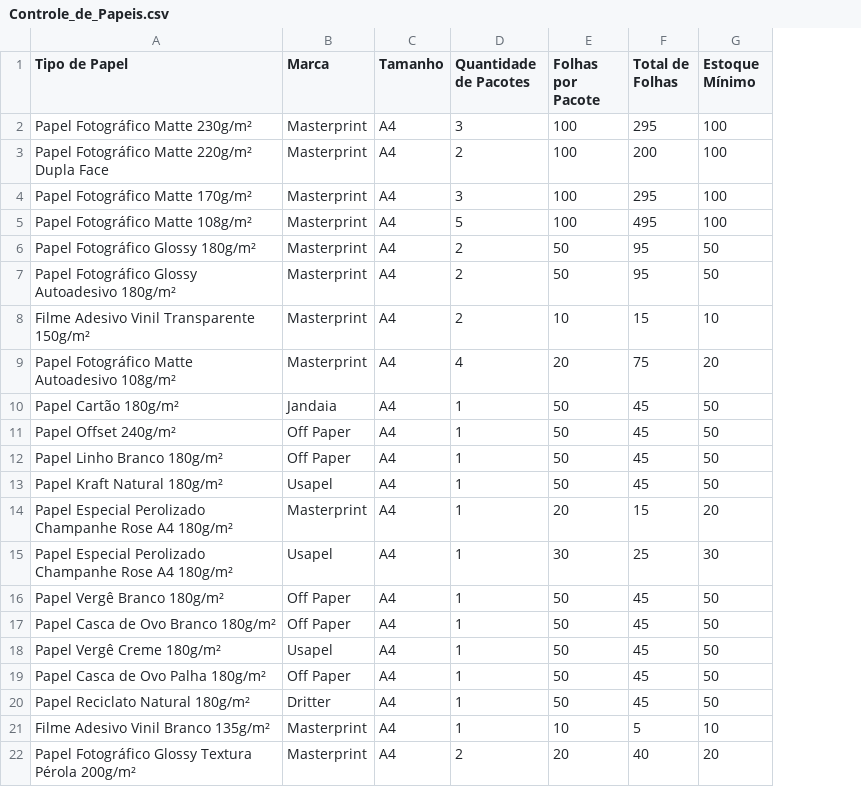
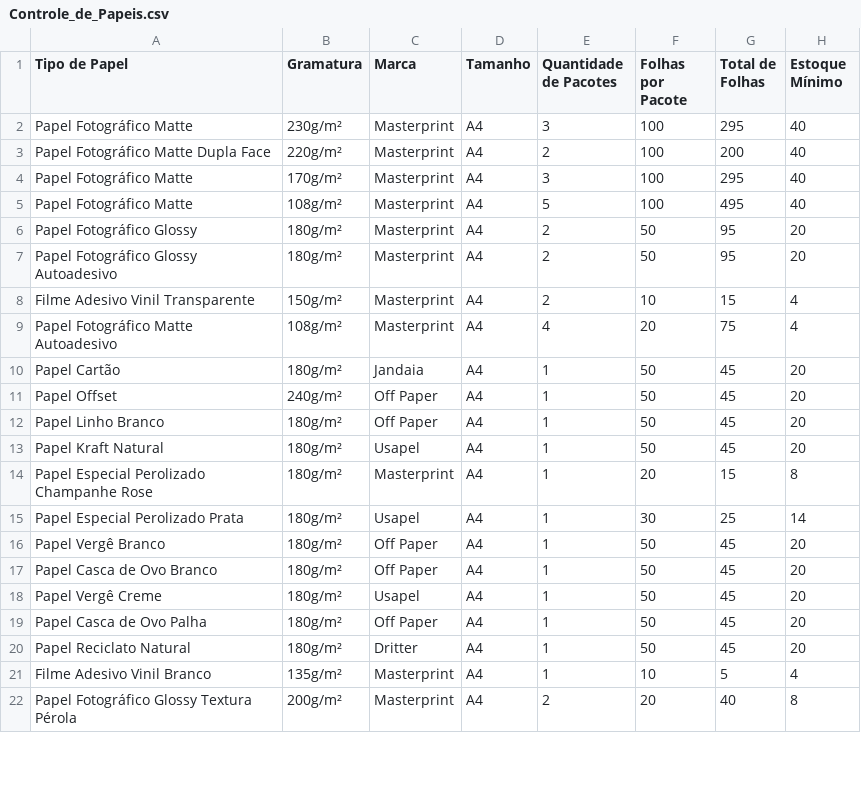
Before and after one commit to DesignerRezende/controledepapeis, a CSV file: Controle_de_Papeis.csv, drawn as a sheet; only a part is shown; addresses are those after the commit; the diff covers the shown part only; the diff names each change by its address in the sheet, - before the commit and + after, or states it on an @@ line.

Commit message:
Update Controle_de_Papeis.csv

```diff
--- a/Controle_de_Papeis.csv
+++ b/Controle_de_Papeis.csv
+column B (Gramatura), rows 2-22: 230g/m² | 220g/m² | 170g/m² | 108g/m² | 180g/m² | 180g/m² | 150g/m² | 108g/m² | 180g/m² | 240g/m² | 180g/m² | 180g/m² | 180g/m² | 180g/m² | 180g/m² | 180g/m² | 180g/m² | 180g/m² | 180g/m² | 135g/m² | 200g/m²
-A2 (Tipo de Papel): Papel Fotográfico Matte 230g/m²
+A2 (Tipo de Papel): Papel Fotográfico Matte
-H2:H5 (Estoque Mínimo): 100
+H2:H5 (Estoque Mínimo): 40
-A3 (Tipo de Papel): Papel Fotográfico Matte 220g/m² Dupla Face
+A3 (Tipo de Papel): Papel Fotográfico Matte Dupla Face
-A4 (Tipo de Papel): Papel Fotográfico Matte 170g/m²
+A4 (Tipo de Papel): Papel Fotográfico Matte
-A5 (Tipo de Papel): Papel Fotográfico Matte 108g/m²
+A5 (Tipo de Papel): Papel Fotográfico Matte
-A6 (Tipo de Papel): Papel Fotográfico Glossy 180g/m²
+A6 (Tipo de Papel): Papel Fotográfico Glossy
-H6:H7 (Estoque Mínimo): 50
+H6:H7 (Estoque Mínimo): 20
-A7 (Tipo de Papel): Papel Fotográfico Glossy Autoadesivo 180g/m²
+A7 (Tipo de Papel): Papel Fotográfico Glossy Autoadesivo
-A8 (Tipo de Papel): Filme Adesivo Vinil Transparente 150g/m²
+A8 (Tipo de Papel): Filme Adesivo Vinil Transparente
-H8 (Estoque Mínimo): 10
+H8 (Estoque Mínimo): 4
-A9 (Tipo de Papel): Papel Fotográfico Matte Autoadesivo 108g/m²
+A9 (Tipo de Papel): Papel Fotográfico Matte Autoadesivo
-H9 (Estoque Mínimo): 20
+H9 (Estoque Mínimo): 4
-A10 (Tipo de Papel): Papel Cartão 180g/m²
+A10 (Tipo de Papel): Papel Cartão
-H10:H13 (Estoque Mínimo): 50
+H10:H13 (Estoque Mínimo): 20
-A11 (Tipo de Papel): Papel Offset 240g/m²
+A11 (Tipo de Papel): Papel Offset
-A12 (Tipo de Papel): Papel Linho Branco 180g/m²
+A12 (Tipo de Papel): Papel Linho Branco
-A13 (Tipo de Papel): Papel Kraft Natural 180g/m²
+A13 (Tipo de Papel): Papel Kraft Natural
-A14 (Tipo de Papel): …Champanhe Rose A4 180g/m²
+A14 (Tipo de Papel): …Champanhe Rose
-H14 (Estoque Mínimo): 20
+H14 (Estoque Mínimo): 8
-A15 (Tipo de Papel): Papel Especial Perolizado Champanhe Rose A4 180g/m²
+A15 (Tipo de Papel): Papel Especial Perolizado Prata
-H15 (Estoque Mínimo): 30
+H15 (Estoque Mínimo): 14
-A16 (Tipo de Papel): Papel Vergê Branco 180g/m²
+A16 (Tipo de Papel): Papel Vergê Branco
-H16:H20 (Estoque Mínimo): 50
+H16:H20 (Estoque Mínimo): 20
-A17 (Tipo de Papel): Papel Casca de Ovo Branco 180g/m²
+A17 (Tipo de Papel): Papel Casca de Ovo Branco
-A18 (Tipo de Papel): Papel Vergê Creme 180g/m²
+A18 (Tipo de Papel): Papel Vergê Creme
-A19 (Tipo de Papel): Papel Casca de Ovo Palha 180g/m²
+A19 (Tipo de Papel): Papel Casca de Ovo Palha
-A20 (Tipo de Papel): Papel Reciclato Natural 180g/m²
+A20 (Tipo de Papel): Papel Reciclato Natural
-A21 (Tipo de Papel): Filme Adesivo Vinil Branco 135g/m²
+A21 (Tipo de Papel): Filme Adesivo Vinil Branco
-H21 (Estoque Mínimo): 10
+H21 (Estoque Mínimo): 4
-A22 (Tipo de Papel): Papel Fotográfico Glossy Textura Pérola 200g/m²
+A22 (Tipo de Papel): Papel Fotográfico Glossy Textura Pérola
-H22 (Estoque Mínimo): 20
+H22 (Estoque Mínimo): 8
```
Also changed, not shown: 6 edited cells elsewhere in this file.
